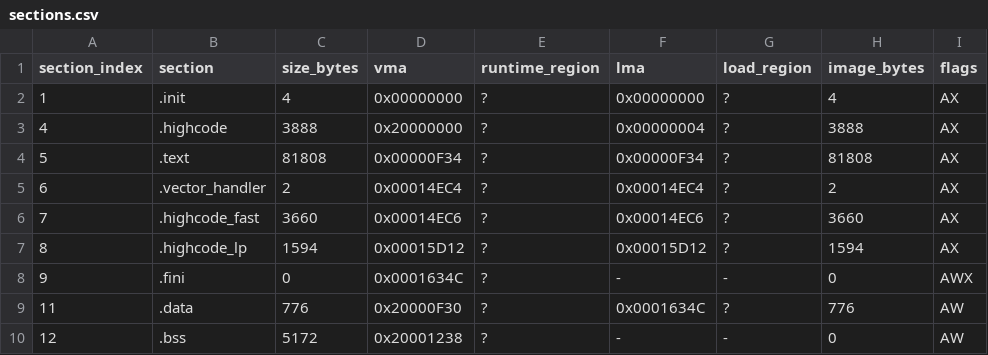
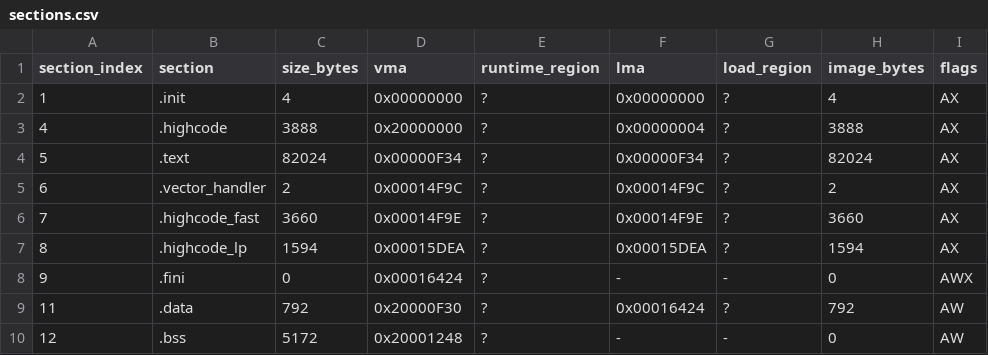
Before and after one commit to dxxxxdx/realtime-motion-tracking-MPU6050, a CSV file: ch572-ble/CH572_BLE_Project_layout/sections.csv, drawn as a sheet; only a part is shown; the diff names each change by its address in the sheet, - before the commit and + after, or states it on an @@ line.

```diff
--- a/ch572-ble/CH572_BLE_Project_layout/sections.csv
+++ b/ch572-ble/CH572_BLE_Project_layout/sections.csv
-C4 (size_bytes): 81808
+C4 (size_bytes): 82024
-H4 (image_bytes): 81808
+H4 (image_bytes): 82024
-D5 (vma): 0x00014EC4
+D5 (vma): 0x00014F9C
-F5 (lma): 0x00014EC4
+F5 (lma): 0x00014F9C
-D6 (vma): 0x00014EC6
+D6 (vma): 0x00014F9E
-F6 (lma): 0x00014EC6
+F6 (lma): 0x00014F9E
-D7 (vma): 0x00015D12
+D7 (vma): 0x00015DEA
-F7 (lma): 0x00015D12
+F7 (lma): 0x00015DEA
-D8 (vma): 0x0001634C
+D8 (vma): 0x00016424
-C9 (size_bytes): 776
+C9 (size_bytes): 792
-F9 (lma): 0x0001634C
+F9 (lma): 0x00016424
-H9 (image_bytes): 776
+H9 (image_bytes): 792
-D10 (vma): 0x20001238
+D10 (vma): 0x20001248
```
Also changed, not shown: ch572-ble/CH572_BLE_Project_layout/symbols.csv, 8 other files.
